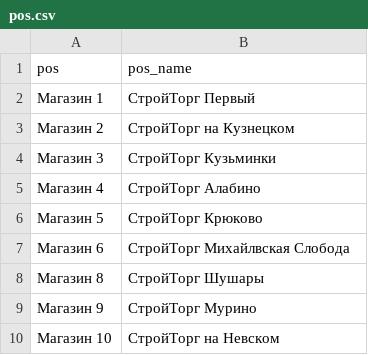
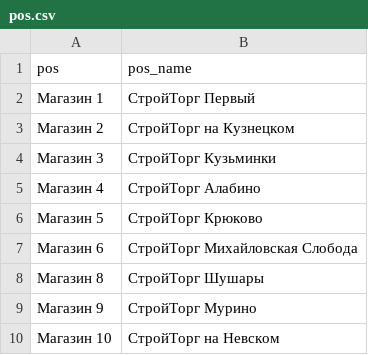
Before and after one commit to annsher/dar_project, a CSV file: DDS/data/pos.csv, drawn as a sheet.

```diff
--- a/DDS/data/pos.csv
+++ b/DDS/data/pos.csv
@@ -6,3 +6,3 @@ pos,pos_name
 Магазин 5,СтройТорг Крюково
-Магазин 6,СтройТорг Михайлвская Слобода
+Магазин 6,СтройТорг Михайловская Слобода
 Магазин 8,СтройТорг Шушары
```
Also changed, not shown: 1 other file.
